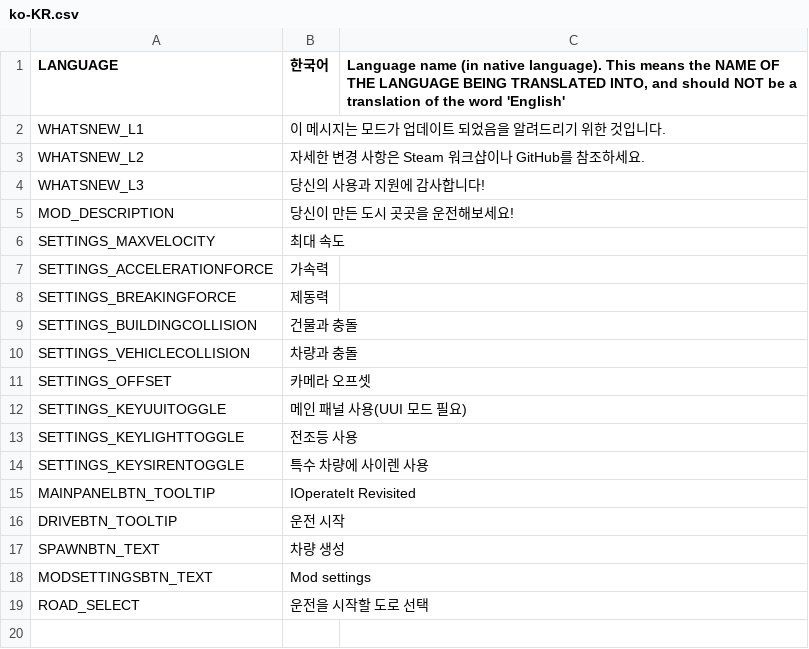
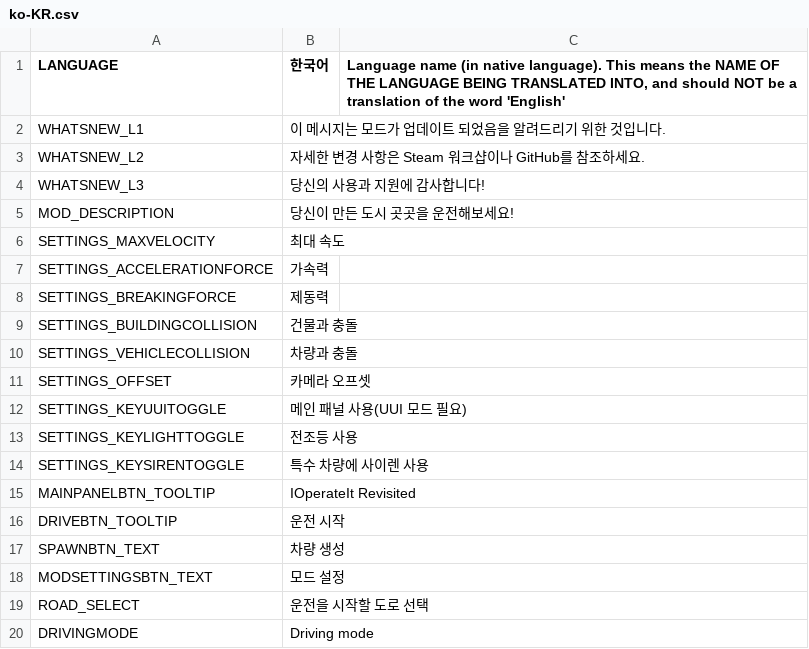
Before and after one commit to will258012/IOperateItRevisited, a CSV file: IOperateIt/Translations/ko-KR.csv, drawn as a sheet.

```diff
--- a/IOperateIt/Translations/ko-KR.csv
+++ b/IOperateIt/Translations/ko-KR.csv
@@ -17,3 +17,4 @@
 "SPAWNBTN_TEXT","차량 생성",""
-"MODSETTINGSBTN_TEXT","Mod settings",""
+"MODSETTINGSBTN_TEXT","모드 설정",""
 "ROAD_SELECT","운전을 시작할 도로 선택",""
+"DRIVINGMODE","Driving mode",""
```
Also changed, not shown: IOperateIt/Translations/cs-CZ.csv, IOperateIt/Translations/de-DE.csv, 16 other files.
